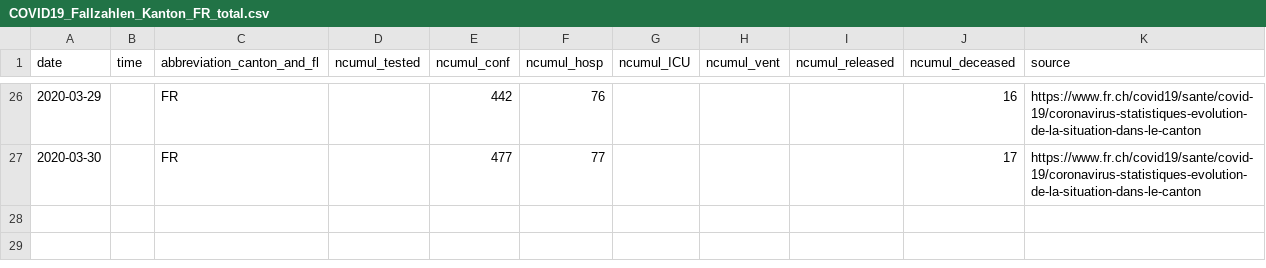
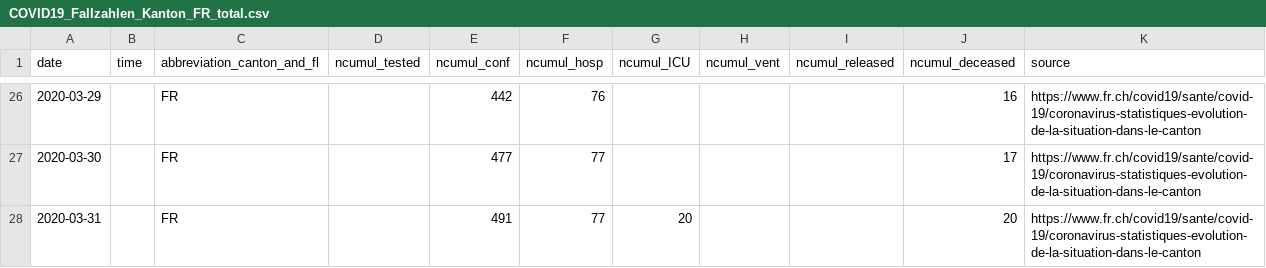
Before and after one commit to zdavatz/covid_19, a CSV file: fallzahlen_kanton_total_csv/COVID19_Fallzahlen_Kanton_FR_total.csv, drawn as a sheet; only a part is shown, gaps mark what is left out.

```diff
--- a/fallzahlen_kanton_total_csv/COVID19_Fallzahlen_Kanton_FR_total.csv
+++ b/fallzahlen_kanton_total_csv/COVID19_Fallzahlen_Kanton_FR_total.csv
@@ -27 +27,2 @@ date,time,abbreviation_canton_and_fl,ncumul_tested,ncumul_conf,ncumul_hosp,ncumu
 2020-03-30,"",FR,"",477,77,"","","",17,https://www.fr.ch/covid19/sante/covid-19/coronavirus-statistiques-evolution-de-la-situation-dans-le-canton
+2020-03-31,"",FR,"",491,77,20,"","",20,https://www.fr.ch/covid19/sante/covid-19/coronavirus-statistiques-evolution-de-la-situation-dans-le-canton
```
